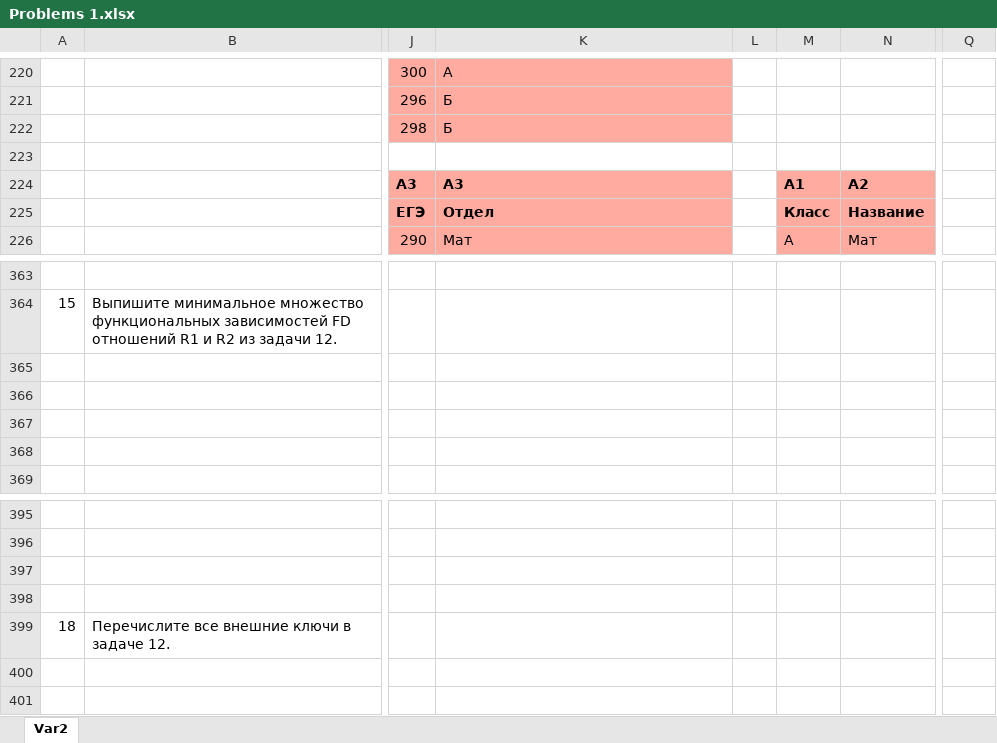
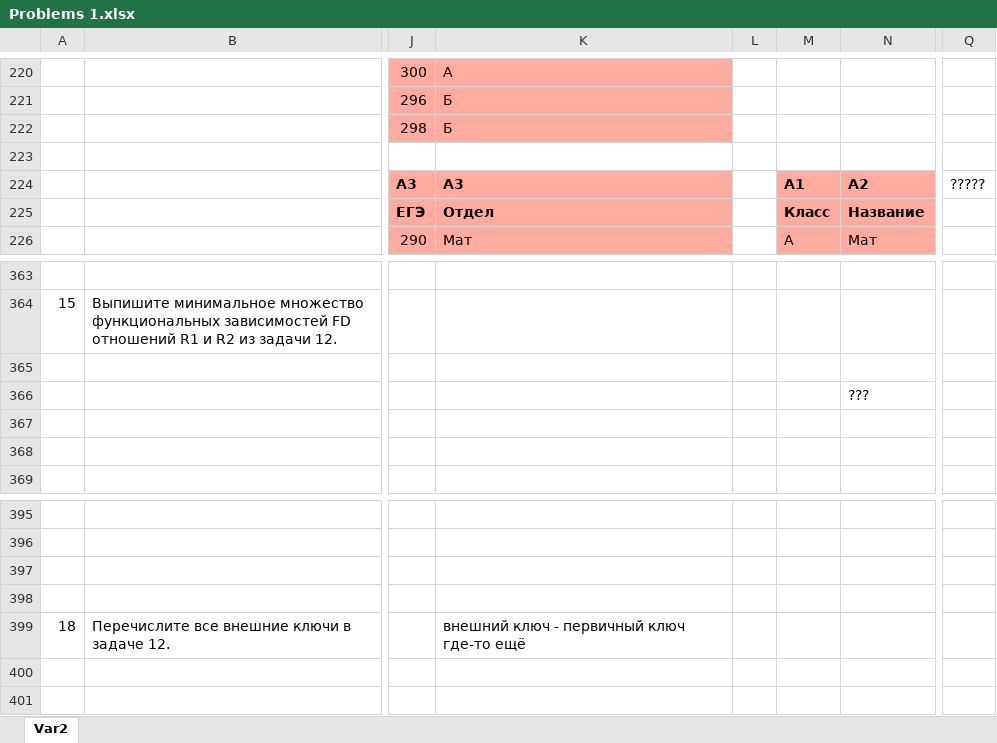
Before and after one commit to VariPor/DBMS-Homework, an Excel workbook: Problems 1.xlsx, sheet Var2, drawn as a sheet; only a part is shown, gaps mark what is left out; values as stored, in another font and other column widths than the file's, no borders; charts and pictures not drawn; the diff covers the shown part only; the diff names each change by its address in the sheet, - before the commit and + after, or states it on an @@ line.

```diff
--- a/Problems 1.xlsx (sheet Var2)
+++ b/Problems 1.xlsx (sheet Var2)
-Q224: (empty)
+Q224: ?????
-N366: (empty)
+N366: ???
-K399: (empty)
+K399: внешний ключ - первичный ключ где-то ещё
```
Also changed, not shown: 1 added row, 1 removed row, 23 edited cells and cell formats elsewhere in this sheet.
